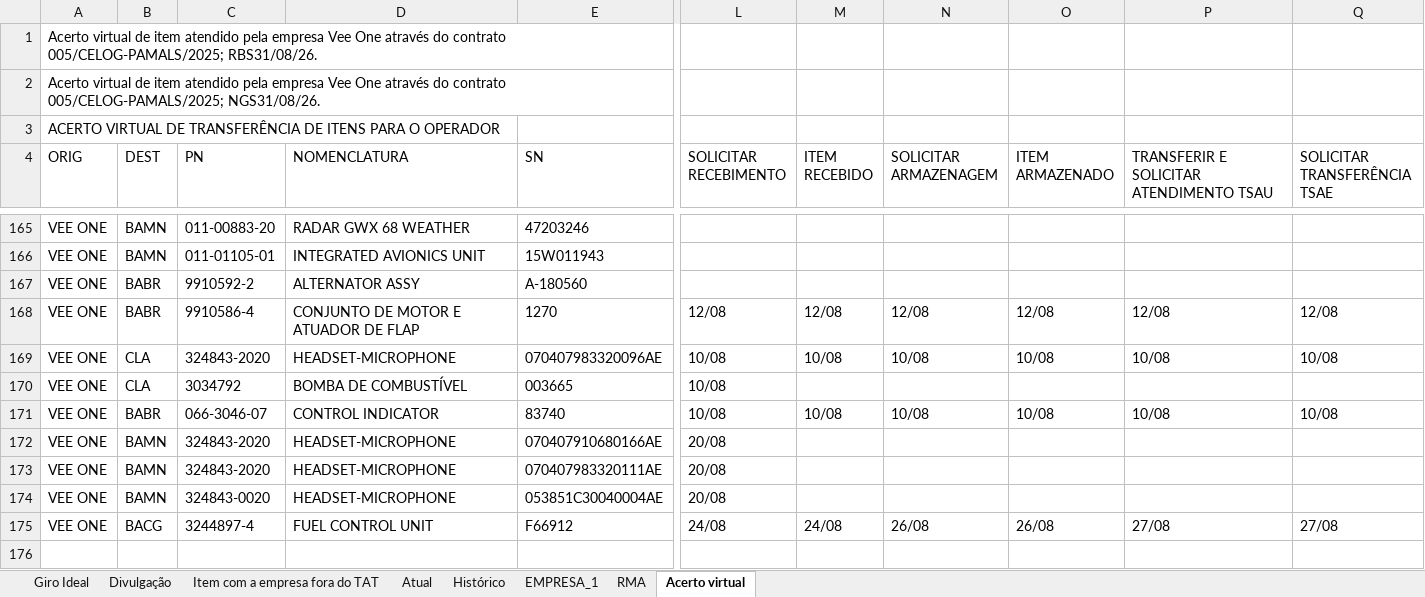
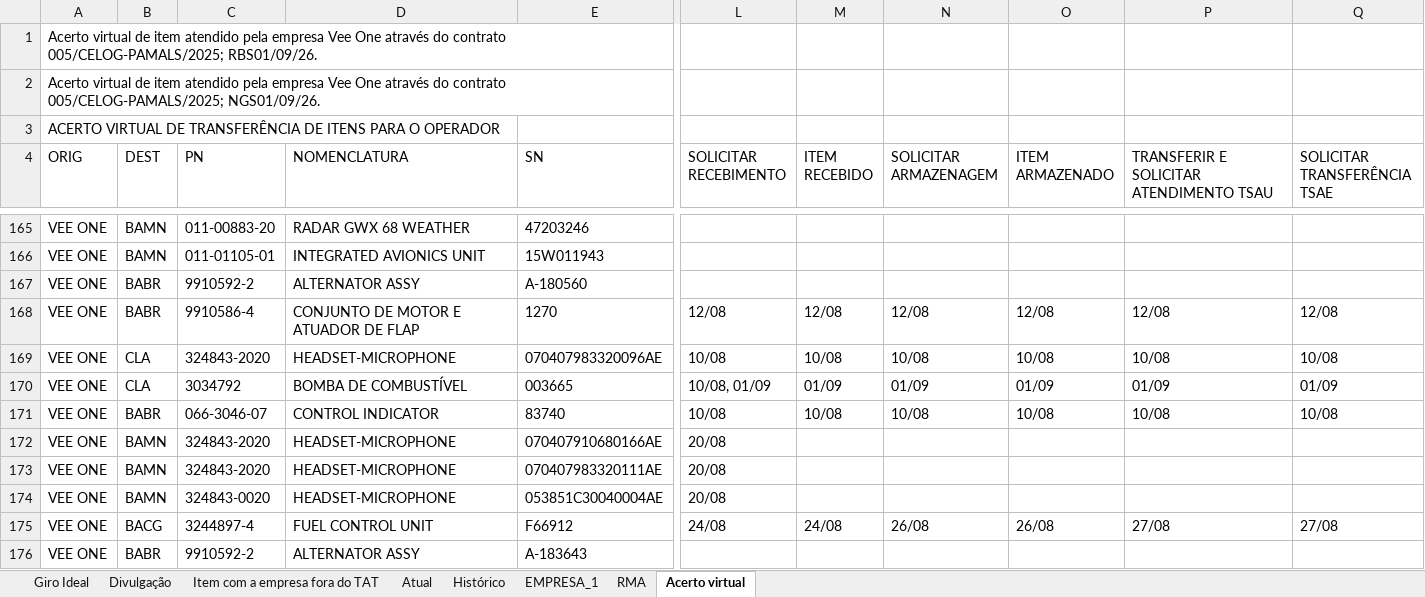
Before and after one commit to wallacedellaney/c98a-pamals, an Excel workbook: Contrato 005/Dashboard/01_Bases_Originais/Controles_Reparaveis/Controle reparaveis C-98 (Google Sheets).xlsx, sheet Acerto virtual, drawn as a sheet; only a part is shown, gaps mark what is left out; values as stored, in another font and other column widths than the file's, no borders; charts and pictures not drawn; rows hold the shown columns only; the diff names each change by its address in the sheet, - before the commit and + after, or states it on an @@ line.

```diff
--- a/Contrato 005/Dashboard/01_Bases_Originais/Controles_Reparaveis/Controle reparaveis C-98 (Google Sheets).xlsx (sheet Acerto virtual)
+++ b/Contrato 005/Dashboard/01_Bases_Originais/Controles_Reparaveis/Controle reparaveis C-98 (Google Sheets).xlsx (sheet Acerto virtual)
-A1 (ORIG): …contrato 005/CELOG-PAMALS/2025; RBS31/08/26.
+A1 (ORIG): …contrato 005/CELOG-PAMALS/2025; RBS01/09/26.
-A2 (ORIG): …contrato 005/CELOG-PAMALS/2025; NGS31/08/26.
+A2 (ORIG): …contrato 005/CELOG-PAMALS/2025; NGS01/09/26.
-L170 (SOLICITAR RECEBIMENTO): 10/08
+L170 (SOLICITAR RECEBIMENTO): 10/08, 01/09
-M170 (ITEM RECEBIDO): (empty)
+M170 (ITEM RECEBIDO): 01/09
-N170 (SOLICITAR ARMAZENAGEM): (empty)
+N170 (SOLICITAR ARMAZENAGEM): 01/09
-O170 (ITEM ARMAZENADO): (empty)
+O170 (ITEM ARMAZENADO): 01/09
-P170: (empty)
+P170: 01/09
-Q170 (SOLICITAR TRANSFERÊNCIA TSAE): (empty)
+Q170 (SOLICITAR TRANSFERÊNCIA TSAE): 01/09
+row 176: VEE ONE | BABR | 9910592-2 | ALTERNATOR ASSY | A-183643
```
Also changed, not shown: sheet Divulgação, sheet Item com a empresa fora do TAT, hidden cells, Contrato 005/Dashboard/02_Dados_Tratados/base_reparaveis_tratada.xlsx, 3 other files.
